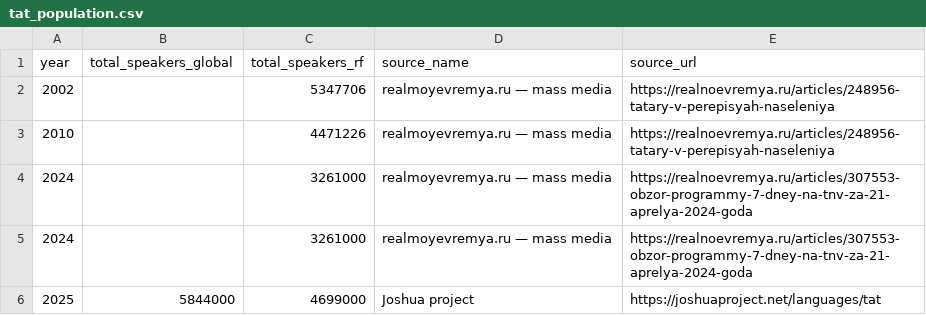
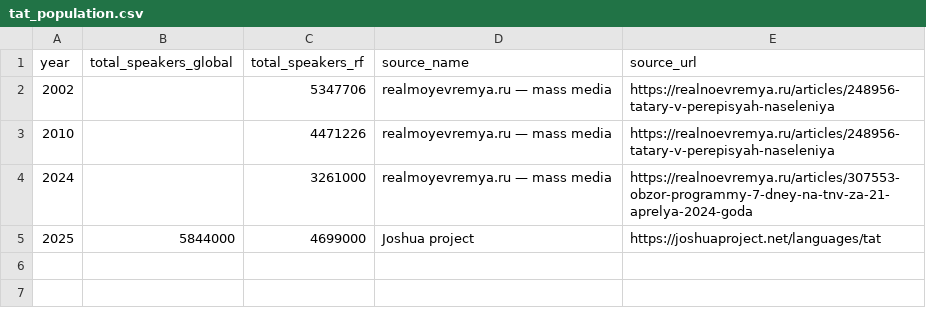
Before and after one commit to ApsuaHatsa/rf-keyboard-corpora, a CSV file: data/tat/inov8/stats/tat_population.csv, drawn as a sheet; the diff names each change by its address in the sheet, - before the commit and + after, or states it on an @@ line.

Commit message:
Update tat_population.csv

```diff
--- a/data/tat/inov8/stats/tat_population.csv
+++ b/data/tat/inov8/stats/tat_population.csv
-row 5: 2024 |  | 3261000 | realmoyevremya.ru — mass media | https://realnoevremya.ru/articles/307553-obzor-programmy-7-dney-na-tnv-za-21-aprelya-2024-goda
```
